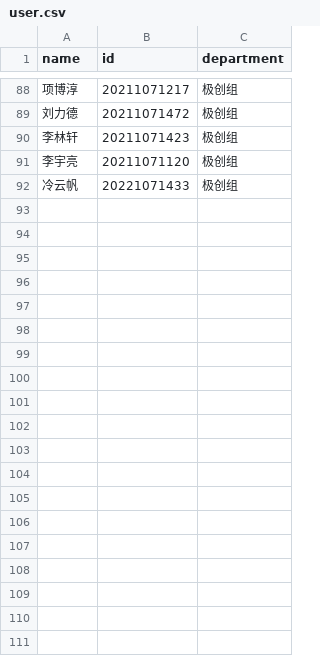
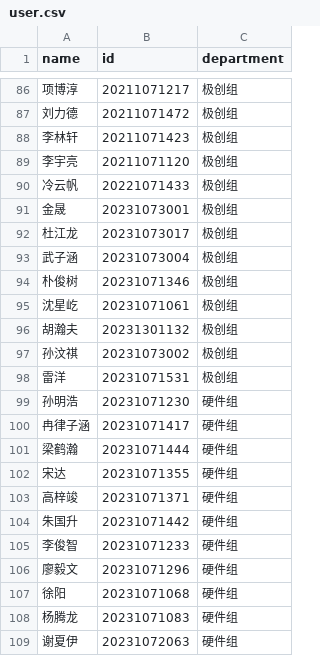
Before and after one commit to LJHjkjk/elab-informationize-backend, a CSV file: material/user.csv, drawn as a sheet; only a part is shown, gaps mark what is left out; the diff covers the shown part only.

```diff
--- a/material/user.csv
+++ b/material/user.csv
@@ -92 +90,20 @@ name,id,department
 冷云帆,20221071433,极创组
+金晟,20231073001,极创组
+杜江龙,20231073017,极创组
+武子涵,20231073004,极创组
+朴俊树,20231071346,极创组
+沈星屹,20231071061,极创组
+胡瀚夫,20231301132,极创组
+孙汶祺,20231073002,极创组
+雷洋,20231071531,极创组
+孙明浩,20231071230,硬件组
+冉律子涵,20231071417,硬件组
+梁鹤瀚,20231071444,硬件组
+宋达,20231071355,硬件组
+高梓竣,20231071371,硬件组
+朱国升,20231071442,硬件组
+李俊智,20231071233,硬件组
+廖毅文,20231071296,硬件组
+徐阳,20231071068,硬件组
+杨腾龙,20231071083,硬件组
+谢夏伊,20231072063,硬件组
```
Also changed, not shown: 27 added rows and 9 removed rows elsewhere in this file, 44 other files.
